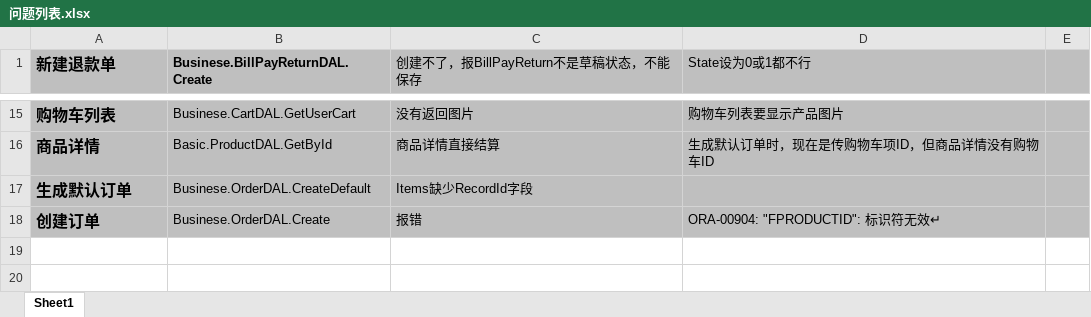
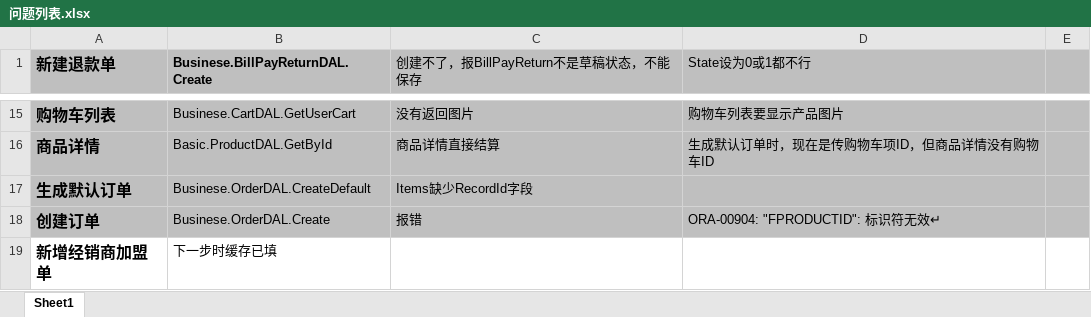
Before and after one commit to xzxwsk/uni-app-project, an Excel workbook: 问题列表.xlsx, sheet Sheet1, drawn as a sheet; only a part is shown, gaps mark what is left out; values as stored, in another font and other column widths than the file's, no borders; the diff names each change by its address in the sheet, - before the commit and + after, or states it on an @@ line.

```diff
--- a/问题列表.xlsx (sheet Sheet1)
+++ b/问题列表.xlsx (sheet Sheet1)
+row 19: 新增经销商加盟单 | 下一步时缓存已填
```
Also changed, not shown: 11 other files.
